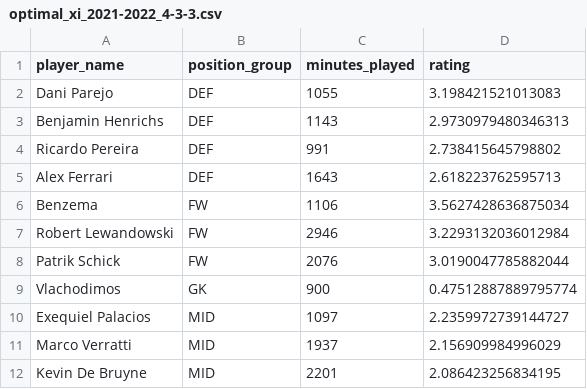
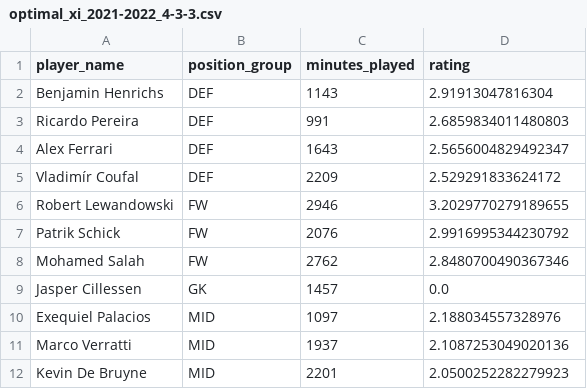
Before and after one commit to JoanixX/goaldata-league, a CSV file: artifacts/optimal_xi_2021-2022_4-3-3.csv, drawn as a sheet.

```diff
--- a/artifacts/optimal_xi_2021-2022_4-3-3.csv
+++ b/artifacts/optimal_xi_2021-2022_4-3-3.csv
@@ -1,12 +1,12 @@
 player_name,position_group,minutes_played,rating
-Dani Parejo,DEF,1055,3.198421521013083
-Benjamin Henrichs,DEF,1143,2.9730979480346313
-Ricardo Pereira,DEF,991,2.738415645798802
-Alex Ferrari,DEF,1643,2.618223762595713
-Benzema,FW,1106,3.5627428636875034
-Robert Lewandowski,FW,2946,3.2293132036012984
-Patrik Schick,FW,2076,3.0190047785882044
-Vlachodimos,GK,900,0.47512887889795774
-Exequiel Palacios,MID,1097,2.2359972739144727
-Marco Verratti,MID,1937,2.156909984996029
-Kevin De Bruyne,MID,2201,2.086423256834195
+Benjamin Henrichs,DEF,1143,2.91913047816304
+Ricardo Pereira,DEF,991,2.6859834011480803
+Alex Ferrari,DEF,1643,2.5656004829492347
+Vladimír Coufal,DEF,2209,2.529291833624172
+Robert Lewandowski,FW,2946,3.2029770279189655
+Patrik Schick,FW,2076,2.9916995344230792
+Mohamed Salah,FW,2762,2.8480700490367346
+Jasper Cillessen,GK,1457,0.0
+Exequiel Palacios,MID,1097,2.188034557328976
+Marco Verratti,MID,1937,2.1087253049020136
+Kevin De Bruyne,MID,2201,2.0500252282279923
```
Also changed, not shown: artifacts/clustering_dbscan_sweep.csv, artifacts/clustering_kmeans_profiles.csv, 21 other files.
